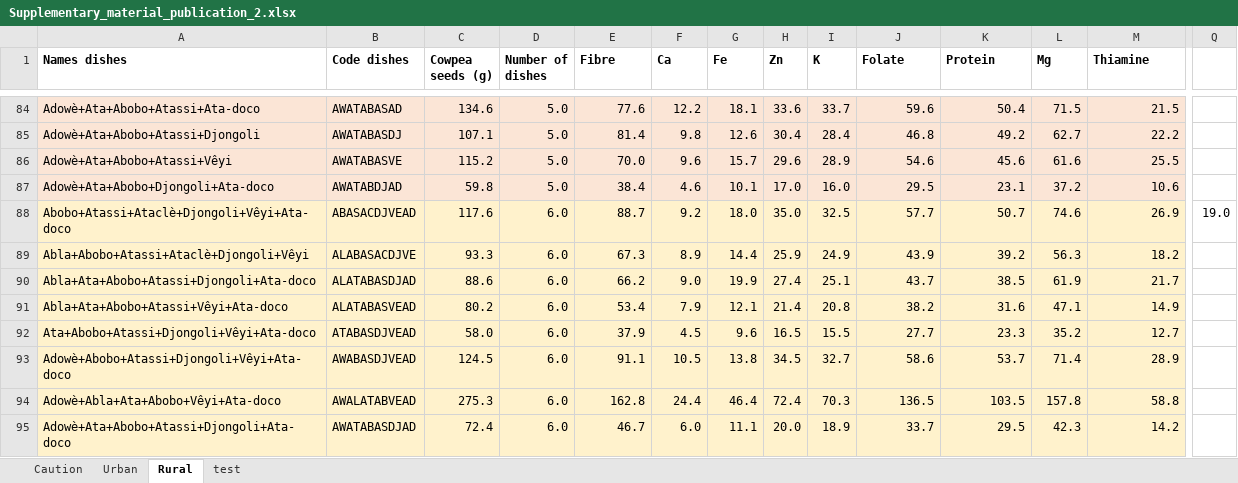
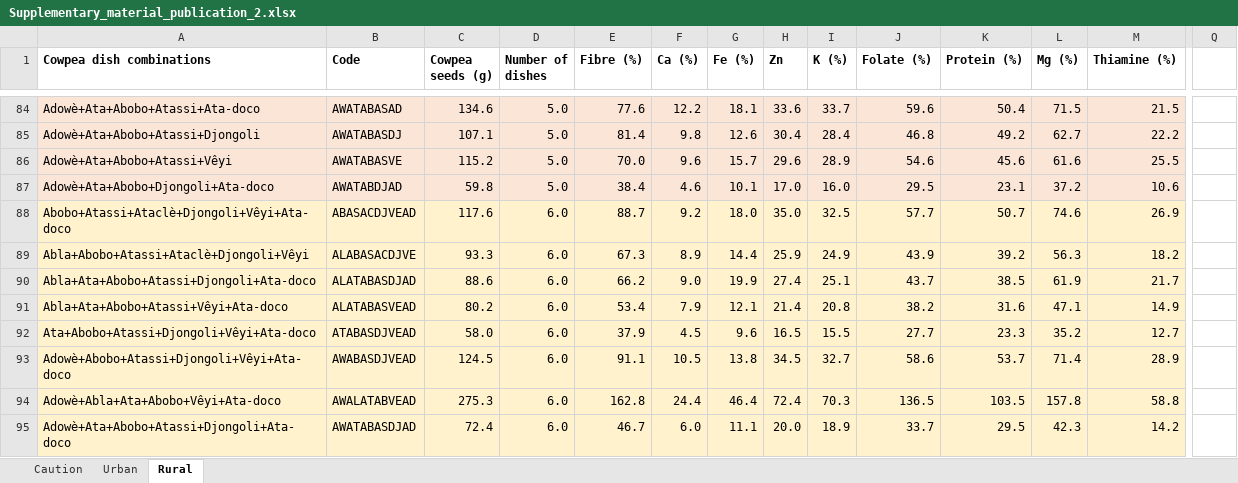
Before and after one commit to CyrilleAhmed/supplementary_material_pub2, an Excel workbook: Supplementary_material_publication_2.xlsx, sheet Rural, drawn as a sheet; only a part is shown, gaps mark what is left out; values as stored, in another font and other column widths than the file's, no borders; charts and pictures not drawn; the diff covers the shown part only; the diff names each change by its address in the sheet, - before the commit and + after, or states it on an @@ line.

```diff
--- a/Supplementary_material_publication_2.xlsx (sheet Rural)
+++ b/Supplementary_material_publication_2.xlsx (sheet Rural)
-sheet tab: test
-A1: Names dishes
+A1: Cowpea dish combinations
-B1: Code dishes
+B1: Code
-E1: Fibre
+E1: Fibre (%)
-F1: Ca
+F1: Ca (%)
-G1: Fe
+G1: Fe (%)
-I1: K
+I1: K (%)
-J1: Folate
+J1: Folate (%)
-K1: Protein
+K1: Protein (%)
-L1: Mg
+L1: Mg (%)
-M1: Thiamine
+M1: Thiamine (%)
-Q88: 19.0
+Q88: (empty)
```
Also changed, not shown: 5 edited cells elsewhere in this sheet, sheet Urban.
